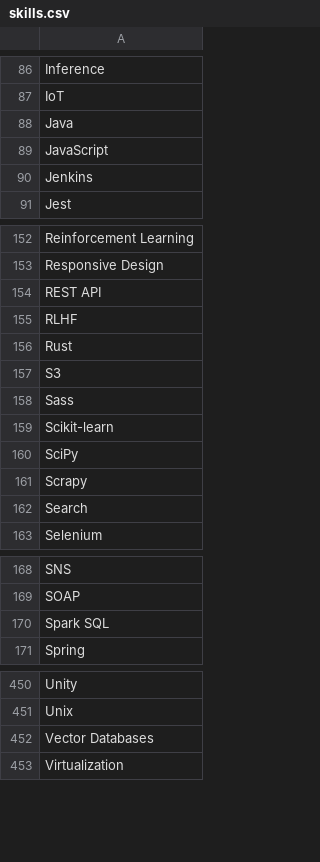
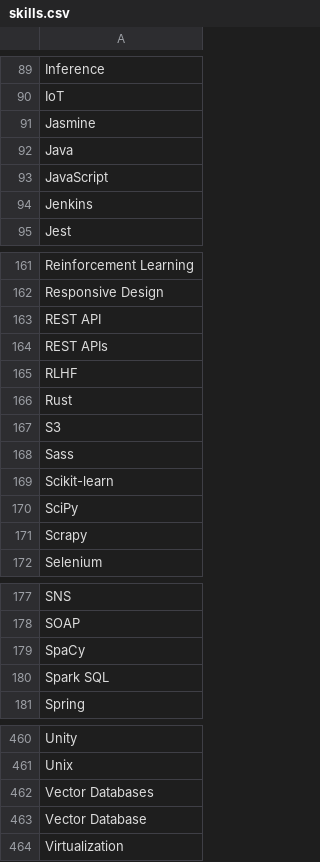
Before and after one commit to Souvik313/Career_Guide-AI, a CSV file: assets/skills.csv, drawn as a sheet; only a part is shown, gaps mark what is left out; the diff covers the shown part only.

```diff
--- a/assets/skills.csv
+++ b/assets/skills.csv
@@ -87,2 +90,3 @@ Inference
 IoT
+Jasmine
 Java
@@ -154,2 +163,3 @@ Responsive Design
 REST API
+REST APIs
 RLHF
@@ -161,3 +171,2 @@ SciPy
 Scrapy
-Search
 Selenium
@@ -169,2 +178,3 @@ SNS
 SOAP
+SpaCy
 Spark SQL
@@ -452,2 +462,3 @@ Unix
 Vector Databases
+Vector Database
 Virtualization
```
Also changed, not shown: 9 added rows elsewhere in this file, 45 other files.
